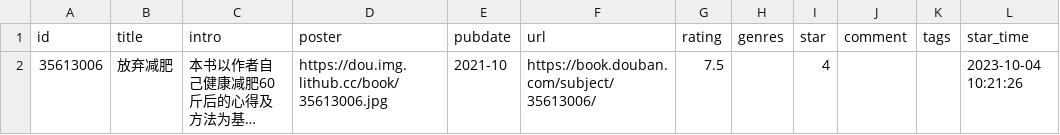
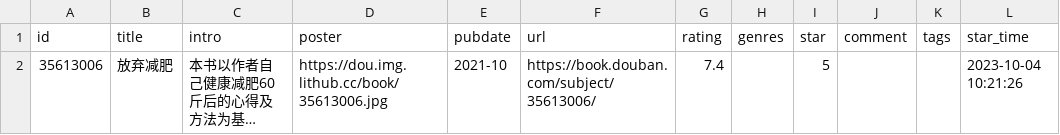
Before and after one commit to senup/senup.github.io, a CSV file: data/douban/book.csv, drawn as a sheet; only a part is shown; long unchanged cells end in …; the diff names each change by its address in the sheet, - before the commit and + after, or states it on an @@ line.

```diff
--- a/data/douban/book.csv
+++ b/data/douban/book.csv
-G2 (rating): 7.5
+G2 (rating): 7.4
-I2 (star): 4
+I2 (star): 5
```
Also changed, not shown: data/douban/movie.csv.
